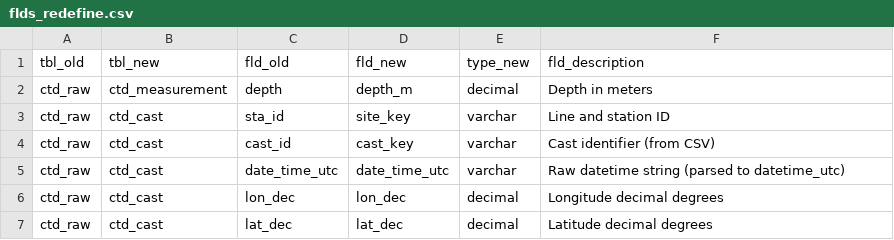
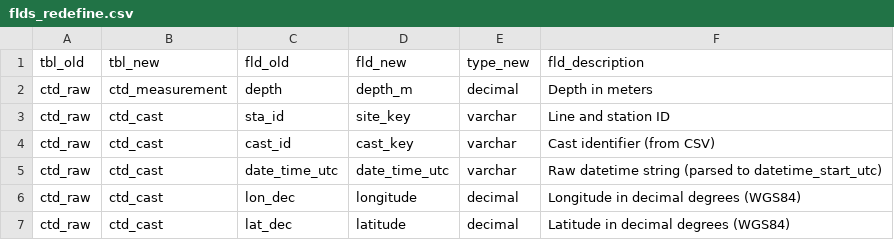
Before and after one commit to CalCOFI/workflows, a CSV file: metadata/calcofi/ctd-cast/flds_redefine.csv, drawn as a sheet.

```diff
--- a/metadata/calcofi/ctd-cast/flds_redefine.csv
+++ b/metadata/calcofi/ctd-cast/flds_redefine.csv
@@ -4,4 +4,4 @@ ctd_raw,ctd_cast,sta_id,site_key,varchar,Line and station ID
 ctd_raw,ctd_cast,cast_id,cast_key,varchar,Cast identifier (from CSV)
-ctd_raw,ctd_cast,date_time_utc,date_time_utc,varchar,Raw datetime string (parsed to datetime_utc)
-ctd_raw,ctd_cast,lon_dec,lon_dec,decimal,Longitude decimal degrees
-ctd_raw,ctd_cast,lat_dec,lat_dec,decimal,Latitude decimal degrees
+ctd_raw,ctd_cast,date_time_utc,date_time_utc,varchar,Raw datetime string (parsed to datetime_start_utc)
+ctd_raw,ctd_cast,lon_dec,longitude,decimal,Longitude in decimal degrees (WGS84)
+ctd_raw,ctd_cast,lat_dec,latitude,decimal,Latitude in decimal degrees (WGS84)
```
Also changed, not shown: metadata/calcofi/bottle/flds_redefine.csv, metadata/calcofi/ctd-cast/metadata_derived.csv, 42 other files.
